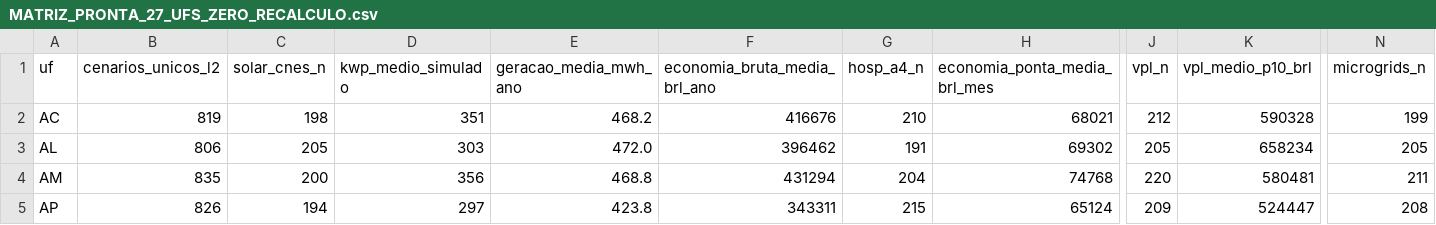
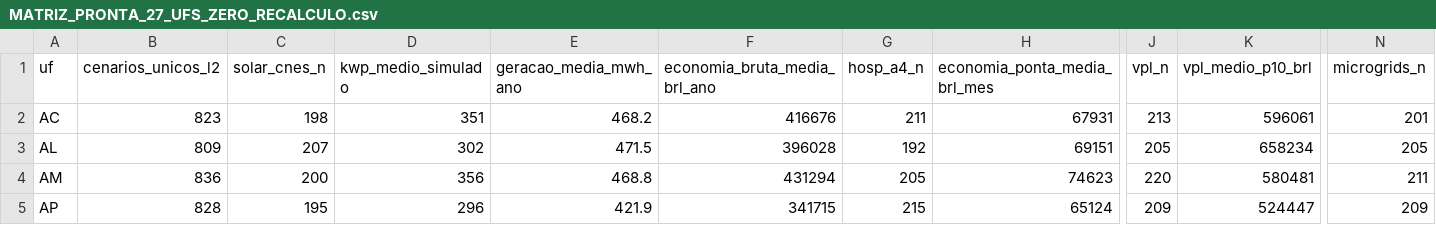
Before and after one commit to aristondalago-max/kpa-humanity-open-science, a CSV file: PKG-B-ENERGIA-SAUDE-v1.0.0/MATRIZ_PRONTA_27_UFS_ZERO_RECALCULO.csv, drawn as a sheet; only a part is shown, gaps mark what is left out; the diff covers the shown part only; the diff names each change by its address in the sheet, - before the commit and + after, or states it on an @@ line.

Commit message:
feat(release): KPA Humanity Open Science v1.0.0 (PKG-A=17035 L2/L4, PKG-B=22949 L2/L4)
- PKG-A-CORPUS-PTBR-v1.0.0: 17035 unique L2 dual-oracle verified solutions in Portuguese
- PKG-B-ENERGIA-SAUDE-v1.0.0: 22949 unique L2 synthetic health-energy scenarios across 27 UFs
- OUTREACH_LETTERS_v1.0.0: 6 institutional technical letters (UFSC, ABDEH, CONASS, CONASEMS, IMPA, SBM)
- Root manifest SHA-256: 17b0a884ae9ddf390f8e14610a96128d2c832849c987f64cce9b0554755a8fd7
- Security audit: 0 findings, synthetic disclaimer verified in 11 documents

```diff
--- a/PKG-B-ENERGIA-SAUDE-v1.0.0/MATRIZ_PRONTA_27_UFS_ZERO_RECALCULO.csv
+++ b/PKG-B-ENERGIA-SAUDE-v1.0.0/MATRIZ_PRONTA_27_UFS_ZERO_RECALCULO.csv
-B2 (cenarios_unicos_l2): 819
+B2 (cenarios_unicos_l2): 823
-G2 (hosp_a4_n): 210
+G2 (hosp_a4_n): 211
-H2 (economia_ponta_media_brl_mes): 68021
+H2 (economia_ponta_media_brl_mes): 67931
-J2 (vpl_n): 212
+J2 (vpl_n): 213
-K2 (vpl_medio_p10_brl): 590328
+K2 (vpl_medio_p10_brl): 596061
-N2 (microgrids_n): 199
+N2 (microgrids_n): 201
-B3 (cenarios_unicos_l2): 806
+B3 (cenarios_unicos_l2): 809
-C3 (solar_cnes_n): 205
+C3 (solar_cnes_n): 207
-D3 (kwp_medio_simulado): 303
+D3 (kwp_medio_simulado): 302
-E3 (geracao_media_mwh_ano): 472.0
+E3 (geracao_media_mwh_ano): 471.5
-F3 (economia_bruta_media_brl_ano): 396462
+F3 (economia_bruta_media_brl_ano): 396028
-G3 (hosp_a4_n): 191
+G3 (hosp_a4_n): 192
-H3 (economia_ponta_media_brl_mes): 69302
+H3 (economia_ponta_media_brl_mes): 69151
-B4 (cenarios_unicos_l2): 835
+B4 (cenarios_unicos_l2): 836
-G4 (hosp_a4_n): 204
+G4 (hosp_a4_n): 205
-H4 (economia_ponta_media_brl_mes): 74768
+H4 (economia_ponta_media_brl_mes): 74623
-B5 (cenarios_unicos_l2): 826
+B5 (cenarios_unicos_l2): 828
-C5 (solar_cnes_n): 194
+C5 (solar_cnes_n): 195
-D5 (kwp_medio_simulado): 297
+D5 (kwp_medio_simulado): 296
-E5 (geracao_media_mwh_ano): 423.8
+E5 (geracao_media_mwh_ano): 421.9
-F5 (economia_bruta_media_brl_ano): 343311
+F5 (economia_bruta_media_brl_ano): 341715
-N5 (microgrids_n): 208
+N5 (microgrids_n): 209
```
Also changed, not shown: 148 edited cells elsewhere in this file, 20 other files.
